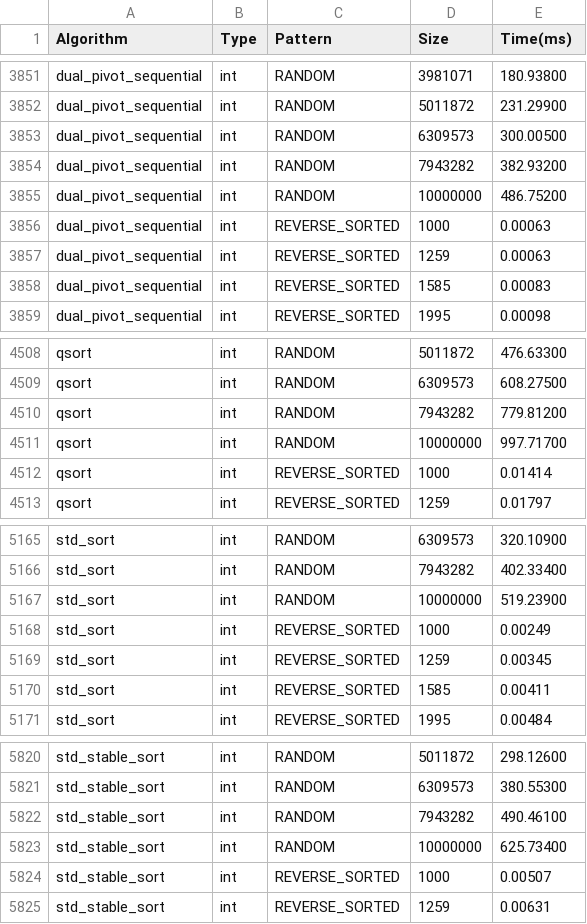
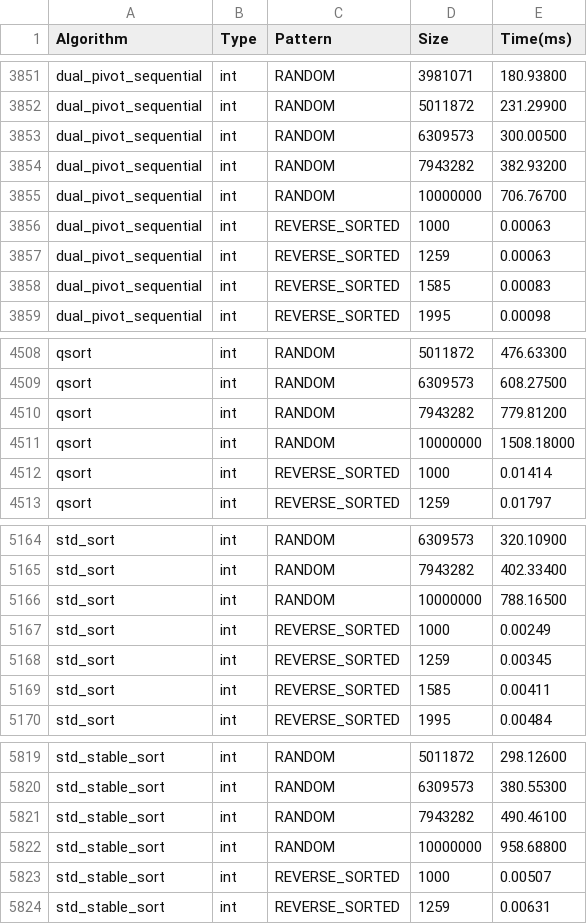
Before and after one commit to LinZhanzhi/FYP-cpp-dual-pivot-quicksort, a CSV file: benchmarks/results/aggregate/summary_representative.csv, drawn as a sheet; only a part is shown, gaps mark what is left out; the diff covers the shown part only.

```diff
--- a/benchmarks/results/aggregate/summary_representative.csv
+++ b/benchmarks/results/aggregate/summary_representative.csv
@@ -3854,3 +3854,3 @@ dual_pivot_sequential,int,RANDOM,6309573,300.00500
 dual_pivot_sequential,int,RANDOM,7943282,382.93200
-dual_pivot_sequential,int,RANDOM,10000000,486.75200
+dual_pivot_sequential,int,RANDOM,10000000,706.76700
 dual_pivot_sequential,int,REVERSE_SORTED,1000,0.00063
@@ -4510,3 +4510,3 @@ qsort,int,RANDOM,6309573,608.27500
 qsort,int,RANDOM,7943282,779.81200
-qsort,int,RANDOM,10000000,997.71700
+qsort,int,RANDOM,10000000,1508.18000
 qsort,int,REVERSE_SORTED,1000,0.01414
@@ -5166,3 +5165,3 @@ std_sort,int,RANDOM,6309573,320.10900
 std_sort,int,RANDOM,7943282,402.33400
-std_sort,int,RANDOM,10000000,519.23900
+std_sort,int,RANDOM,10000000,788.16500
 std_sort,int,REVERSE_SORTED,1000,0.00249
@@ -5822,3 +5821,3 @@ std_stable_sort,int,RANDOM,6309573,380.55300
 std_stable_sort,int,RANDOM,7943282,490.46100
-std_stable_sort,int,RANDOM,10000000,625.73400
+std_stable_sort,int,RANDOM,10000000,958.68800
 std_stable_sort,int,REVERSE_SORTED,1000,0.00507
```
Also changed, not shown: 1 removed row and 5 edited cells elsewhere in this file, 4 other files.
